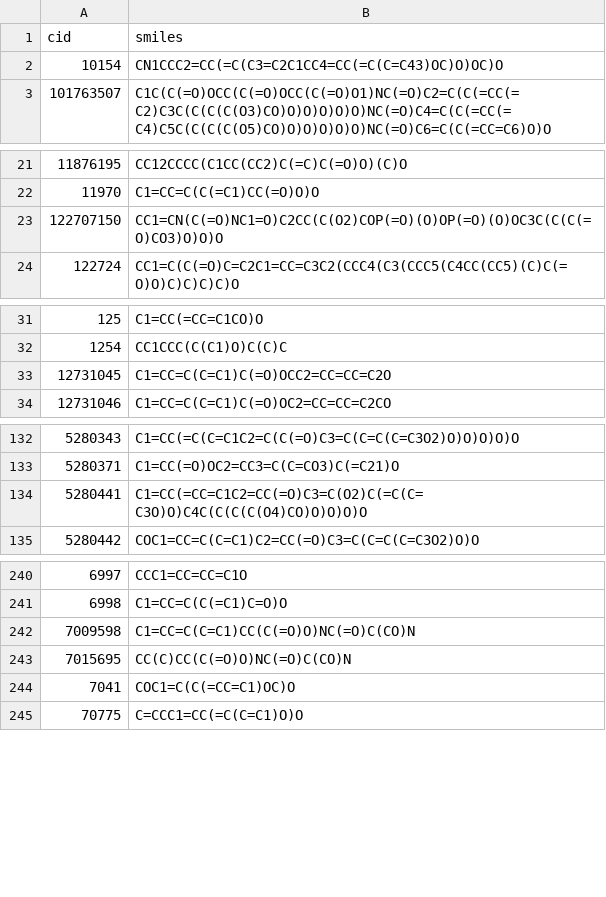
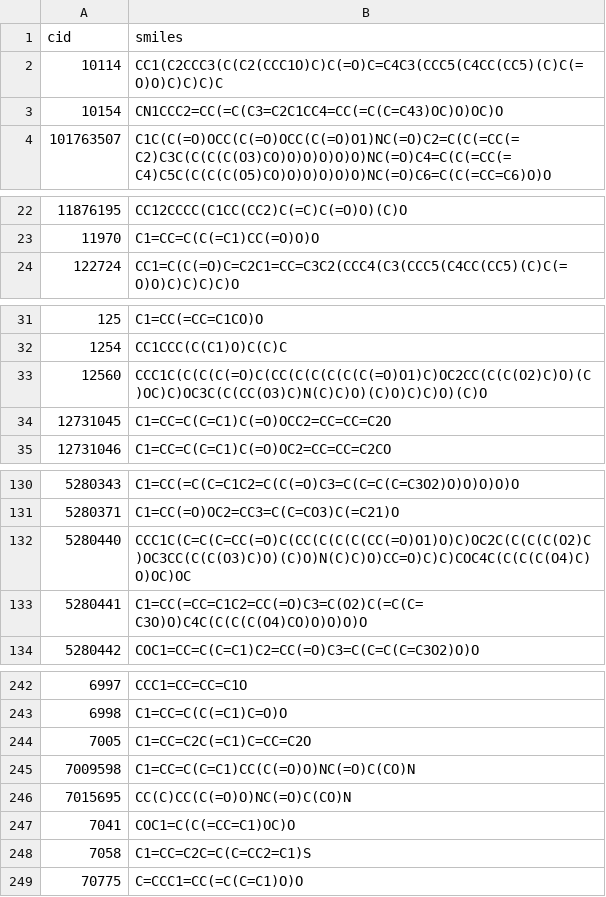
Before and after one commit to degnbol/GASP, a TSV file: results/02-validateAcceptors/acceptors.tsv, drawn as a sheet; only a part is shown, gaps mark what is left out; the diff covers the shown part only.

```diff
--- a/results/02-validateAcceptors/acceptors.tsv
+++ b/results/02-validateAcceptors/acceptors.tsv
@@ -1,2 +1,3 @@
 cid	smiles
+10114	CC1(C2CCC3(C(C2(CCC1O)C)C(=O)C=C4C3(CCC5(C4CC(CC5)(C)C(=O)O)C)C)C)C
 10154	CN1CCC2=CC(=C(C3=C2C1CC4=CC(=C(C=C43)OC)O)OC)O
@@ -22,3 +23,2 @@ cid	smiles
 11970	C1=CC=C(C(=C1)CC(=O)O)O
-122707150	CC1=CN(C(=O)NC1=O)C2CC(C(O2)COP(=O)(O)OP(=O)(O)OC3C(C(C(=O)CO3)O)O)O
 122724	CC1=C(C(=O)C=C2C1=CC=C3C2(CCC4(C3(CCC5(C4CC(CC5)(C)C(=O)O)C)C)C)C)O
@@ -32,2 +32,3 @@ cid	smiles
 1254	CC1CCC(C(C1)O)C(C)C
+12560	CCC1C(C(C(C(=O)C(CC(C(C(C(C(C(=O)O1)C)OC2CC(C(C(O2)C)O)(C)OC)C)OC3C(C(CC(O3)C)N(C)C)O)(C)O)C)C)O)(C)O
 12731045	C1=CC=C(C=C1)C(=O)OCC2=CC=CC=C2O
@@ -133,2 +131,3 @@ cid	smiles
 5280371	C1=CC(=O)OC2=CC3=C(C=CO3)C(=C21)O
+5280440	CCC1C(C=C(C=CC(=O)C(CC(C(C(C(CC(=O)O1)O)C)OC2C(C(C(C(O2)C)OC3CC(C(C(O3)C)O)(C)O)N(C)C)O)CC=O)C)C)COC4C(C(C(C(O4)C)O)OC)OC
 5280441	C1=CC(=CC=C1C2=CC(=O)C3=C(O2)C(=C(C=C3O)O)C4C(C(C(C(O4)CO)O)O)O)O
@@ -241,2 +243,3 @@ cid	smiles
 6998	C1=CC=C(C(=C1)C=O)O
+7005	C1=CC=C2C(=C1)C=CC=C2O
 7009598	C1=CC=C(C=C1)CC(C(=O)O)NC(=O)C(CO)N
@@ -244,2 +247,3 @@ cid	smiles
 7041	COC1=C(C(=CC=C1)OC)O
+7058	C1=CC=C2C=C(C=CC2=C1)S
 70775	C=CCC1=CC(=C(C=C1)O)O
```
Also changed, not shown: 12 added rows and 11 removed rows elsewhere in this file, 3 other files.
